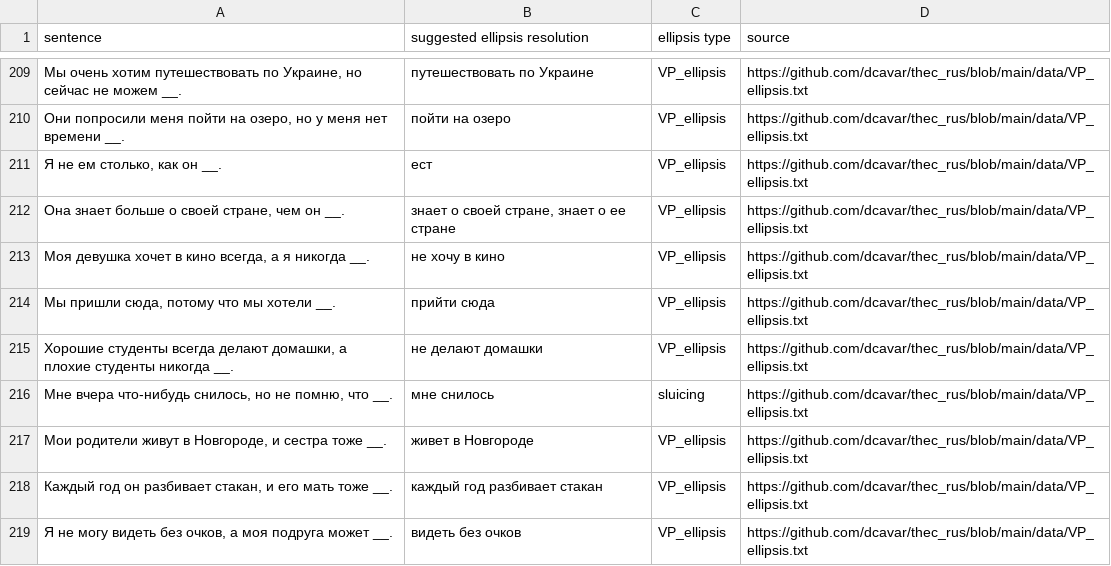
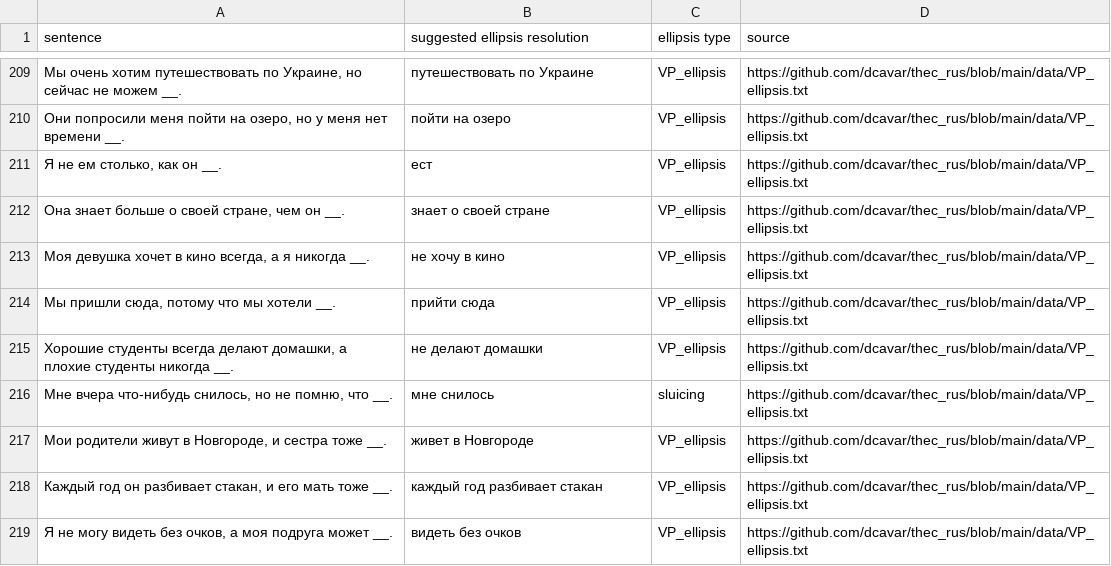
Before and after one commit to eanor/ellipsis_benchmark, a CSV file: ellipsis corpus.csv, drawn as a sheet; only a part is shown, gaps mark what is left out.

Commit message:
Update ellipsis corpus.csv

```diff
--- a/ellipsis corpus.csv
+++ b/ellipsis corpus.csv
@@ -214,3 +214,3 @@ sentence,suggested ellipsis resolution,ellipsis type,source
 "Я не ем столько, как он __.",ест,VP_ellipsis,https://github.com/dcavar/thec_rus/blob/main/data/VP_ellipsis.txt
-"Она знает больше о своей стране, чем он __.","знает о своей стране, знает о ее стране",VP_ellipsis,https://github.com/dcavar/thec_rus/blob/main/data/VP_ellipsis.txt
+"Она знает больше о своей стране, чем он __.","знает о своей стране",VP_ellipsis,https://github.com/dcavar/thec_rus/blob/main/data/VP_ellipsis.txt
 "Моя девушка хочет в кино всегда, а я никогда __.",не хочу в кино,VP_ellipsis,https://github.com/dcavar/thec_rus/blob/main/data/VP_ellipsis.txt
```
